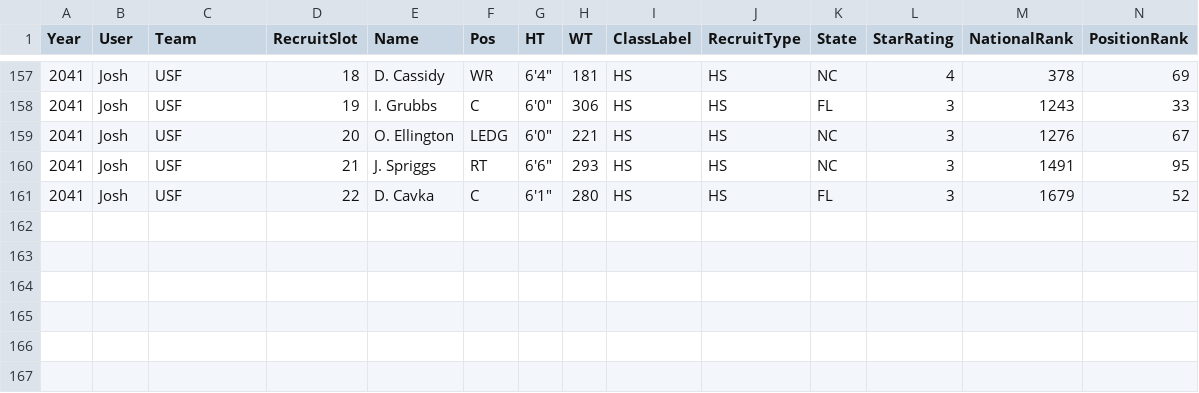
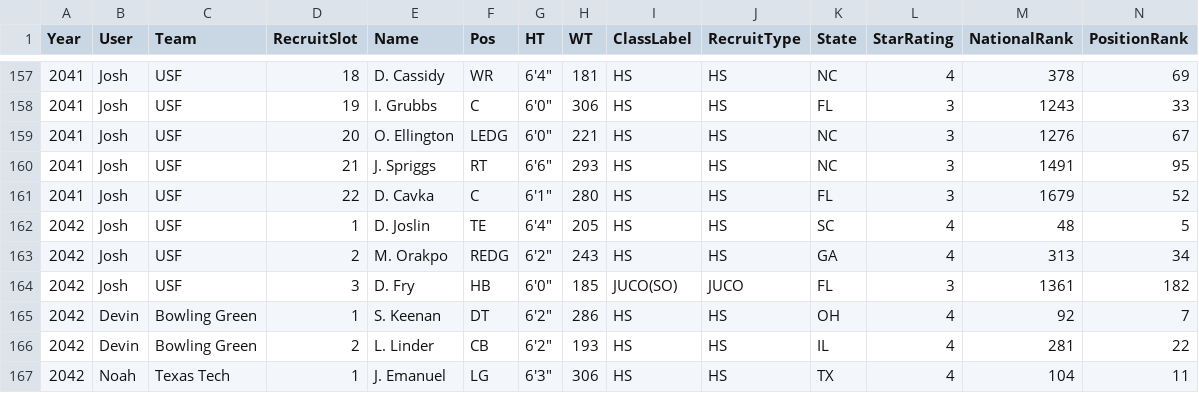
Before and after one commit to Stegs27/CFB_Dynasty_App, a CSV file: attrition_incoming.csv, drawn as a sheet; only a part is shown, gaps mark what is left out; rows hold the shown columns only; the diff names each change by its address in the sheet, - before the commit and + after, or states it on an @@ line.

```diff
--- a/attrition_incoming.csv
+++ b/attrition_incoming.csv
+row 162: 2042 | Josh | USF | 1 | D. Joslin | TE | 6'4" | 205 | HS | HS | SC | 4 | 48 | 5
+row 163: 2042 | Josh | USF | 2 | M. Orakpo | REDG | 6'2" | 243 | HS | HS | GA | 4 | 313 | 34
+row 164: 2042 | Josh | USF | 3 | D. Fry | HB | 6'0" | 185 | JUCO(SO) | JUCO | FL | 3 | 1361 | 182
+row 165: 2042 | Devin | Bowling Green | 1 | S. Keenan | DT | 6'2" | 286 | HS | HS | OH | 4 | 92 | 7
+row 166: 2042 | Devin | Bowling Green | 2 | L. Linder | CB | 6'2" | 193 | HS | HS | IL | 4 | 281 | 22
+row 167: 2042 | Noah | Texas Tech | 1 | J. Emanuel | LG | 6'3" | 306 | HS | HS | TX | 4 | 104 | 11
```
Also changed, not shown: CPUscores_MASTER.csv, Heisman_watch_history.csv, 2 other files.
